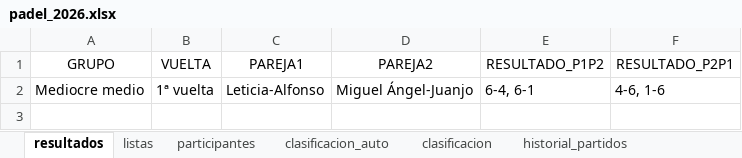
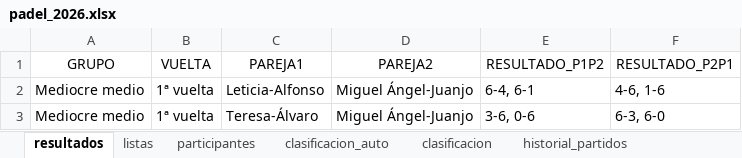
Before and after one commit to lcalle268/campeonato-padel-2026-2027, an Excel workbook: padel_2026.xlsx, sheet resultados, drawn as a sheet; values as stored, in another font and other column widths than the file's, no borders; the diff names each change by its address in the sheet, - before the commit and + after, or states it on an @@ line.

```diff
--- a/padel_2026.xlsx (sheet resultados)
+++ b/padel_2026.xlsx (sheet resultados)
+row 3: Mediocre medio | 1ª vuelta | Teresa-Álvaro | Miguel Ángel-Juanjo | 3-6, 0-6 | 6-3, 6-0
```
Also changed, not shown: sheet clasificacion_auto, sheet clasificacion, sheet historial_partidos, sheet participantes, sheet listas.
